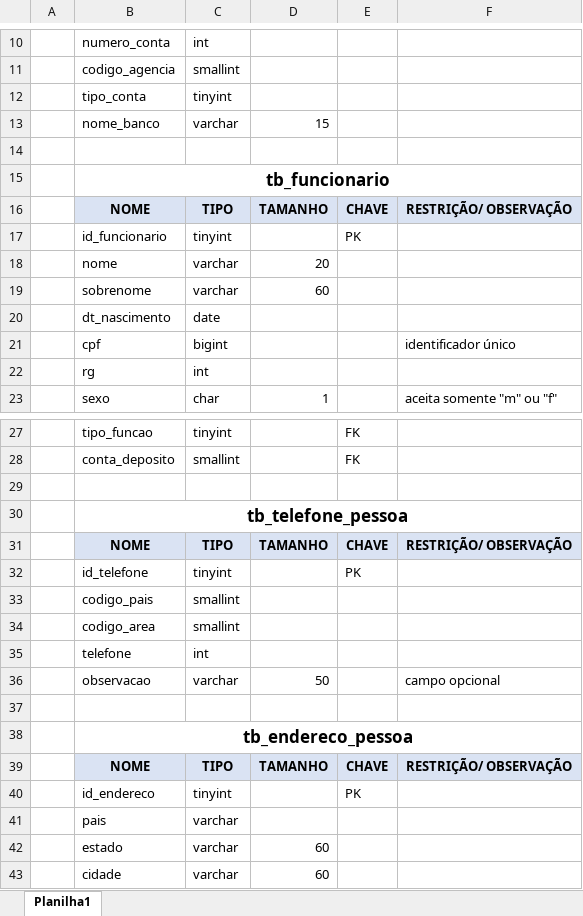
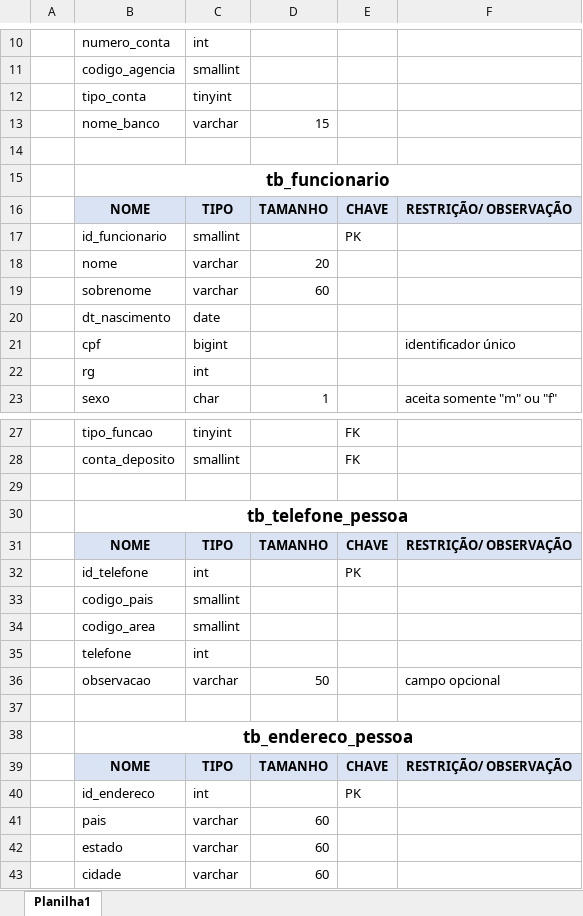
Before and after one commit to dropeMag/db_ceuazul, an Excel workbook: tabelas_descritas/tabelas descritas.xlsx, sheet Planilha1, drawn as a sheet; only a part is shown, gaps mark what is left out; values as stored, in another font and other column widths than the file's, no borders; the diff covers the shown part only; the diff names each change by its address in the sheet, - before the commit and + after, or states it on an @@ line.

```diff
--- a/tabelas_descritas/tabelas descritas.xlsx (sheet Planilha1)
+++ b/tabelas_descritas/tabelas descritas.xlsx (sheet Planilha1)
-C17: tinyint
+C17: smallint
-C32: tinyint
+C32: int
-C40: tinyint
+C40: int
-D41: (empty)
+D41: 60
```
Also changed, not shown: 2 added rows, 2 removed rows, 25 edited cells and merged cells elsewhere in this sheet, 5 other files.
